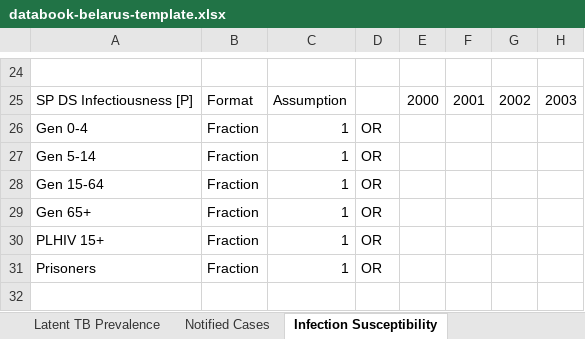
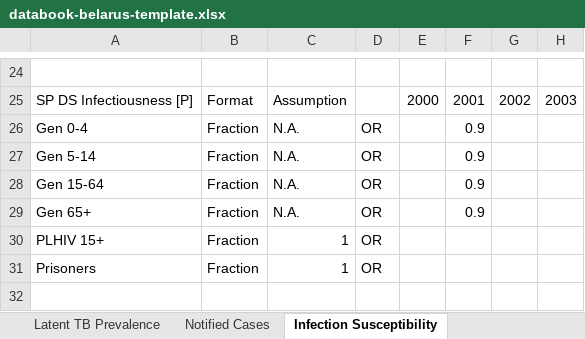
Before and after one commit to optimamodel/optima-tb, an Excel workbook: project/databook-belarus-template.xlsx, sheet Infection Susceptibility, drawn as a sheet; only a part is shown, gaps mark what is left out; values as stored, in another font and other column widths than the file's, no borders; the diff names each change by its address in the sheet, - before the commit and + after, or states it on an @@ line.

```diff
--- a/project/databook-belarus-template.xlsx (sheet Infection Susceptibility)
+++ b/project/databook-belarus-template.xlsx (sheet Infection Susceptibility)
-C26:C29: 1
+C26:C29: N.A.
-F26:F29: (empty)
+F26:F29: 0.9
```
Also changed, not shown: sheet Active TB Death Rates, sheet Active TB Prevalence, sheet Transfer Definitions, project/databook-belarus.xlsx, 1 other file.
